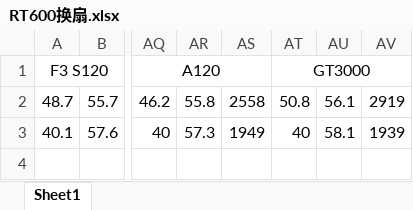
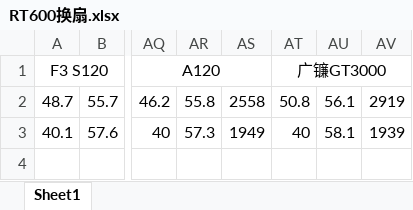
Before and after one commit to Skywalker144/Vortexy, an Excel workbook: xlsx/RT600换扇.xlsx, sheet Sheet1, drawn as a sheet; only a part is shown, gaps mark what is left out; values as stored, in another font and other column widths than the file's, no borders; the diff names each change by its address in the sheet, - before the commit and + after, or states it on an @@ line.

Commit message:
update data

```diff
--- a/xlsx/RT600换扇.xlsx (sheet Sheet1)
+++ b/xlsx/RT600换扇.xlsx (sheet Sheet1)
-AT1: GT3000
+AT1: 广镰GT3000
```
Also changed, not shown: 1 other file.
